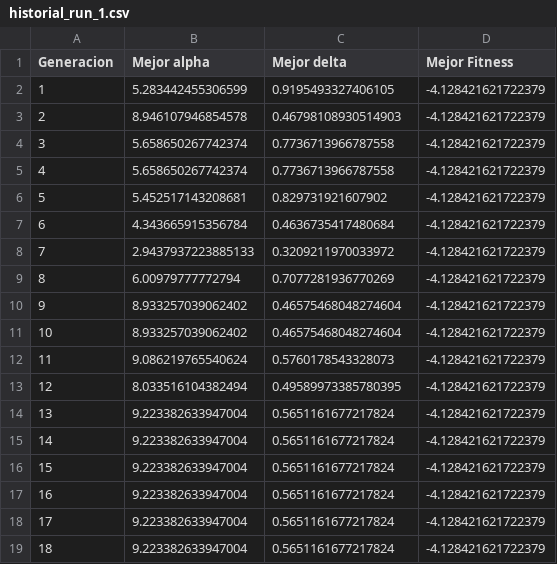
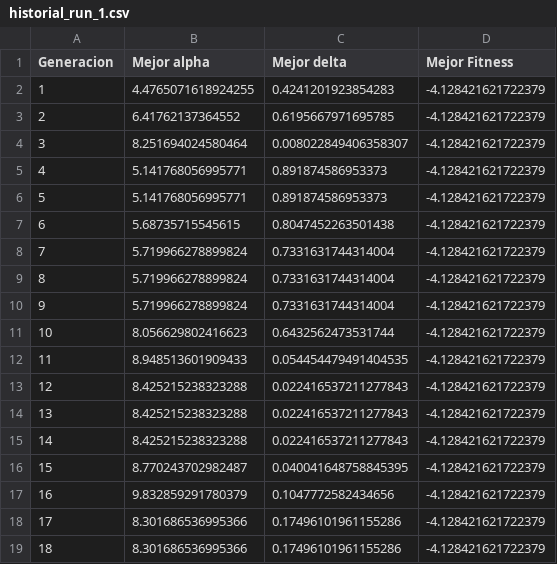
Before and after one commit to CARBAJE/Image_Contrast_Enhancement_using_Genetic_Algorithms, a CSV file: outputs/Original_Medica5R_Entropy/historiales/historial_run_1.csv, drawn as a sheet; only a part is shown; the diff covers the shown part only.

```diff
--- a/outputs/Original_Medica5R_Entropy/historiales/historial_run_1.csv
+++ b/outputs/Original_Medica5R_Entropy/historiales/historial_run_1.csv
@@ -1,19 +1,19 @@
 Generacion,Mejor alpha,Mejor delta,Mejor Fitness
-1,5.283442455306599,0.9195493327406105,-4.128421621722379
-2,8.946107946854578,0.46798108930514903,-4.128421621722379
-3,5.658650267742374,0.7736713966787558,-4.128421621722379
-4,5.658650267742374,0.7736713966787558,-4.128421621722379
-5,5.452517143208681,0.829731921607902,-4.128421621722379
-6,4.343665915356784,0.4636735417480684,-4.128421621722379
-7,2.9437937223885133,0.3209211970033972,-4.128421621722379
-8,6.00979777772794,0.7077281936770269,-4.128421621722379
-9,8.933257039062402,0.46575468048274604,-4.128421621722379
-10,8.933257039062402,0.46575468048274604,-4.128421621722379
-11,9.086219765540624,0.5760178543328073,-4.128421621722379
-12,8.033516104382494,0.49589973385780395,-4.128421621722379
-13,9.223382633947004,0.5651161677217824,-4.128421621722379
-14,9.223382633947004,0.5651161677217824,-4.128421621722379
-15,9.223382633947004,0.5651161677217824,-4.128421621722379
-16,9.223382633947004,0.5651161677217824,-4.128421621722379
-17,9.223382633947004,0.5651161677217824,-4.128421621722379
-18,9.223382633947004,0.5651161677217824,-4.128421621722379
+1,4.4765071618924255,0.4241201923854283,-4.128421621722379
+2,6.41762137364552,0.6195667971695785,-4.128421621722379
+3,8.251694024580464,0.008022849406358307,-4.128421621722379
+4,5.141768056995771,0.891874586953373,-4.128421621722379
+5,5.141768056995771,0.891874586953373,-4.128421621722379
+6,5.68735715545615,0.8047452263501438,-4.128421621722379
+7,5.719966278899824,0.7331631744314004,-4.128421621722379
+8,5.719966278899824,0.7331631744314004,-4.128421621722379
+9,5.719966278899824,0.7331631744314004,-4.128421621722379
+10,8.056629802416623,0.6432562473531744,-4.128421621722379
+11,8.948513601909433,0.054454479491404535,-4.128421621722379
+12,8.425215238323288,0.022416537211277843,-4.128421621722379
+13,8.425215238323288,0.022416537211277843,-4.128421621722379
+14,8.425215238323288,0.022416537211277843,-4.128421621722379
+15,8.770243702982487,0.040041648758845395,-4.128421621722379
+16,9.832859291780379,0.1047772582434656,-4.128421621722379
+17,8.301686536995366,0.17496101961155286,-4.128421621722379
+18,8.301686536995366,0.17496101961155286,-4.128421621722379
```
Also changed, not shown: 64 edited cells elsewhere in this file, outputs/Original_Medica5R_Entropy/historiales/historial_run_2.csv, outputs/Original_Medica5R_Entropy/historiales/historial_run_4.csv, 47 other files.
